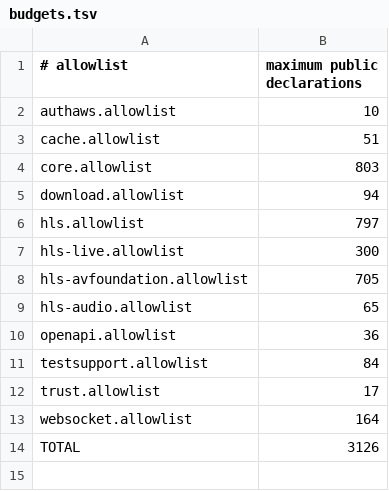
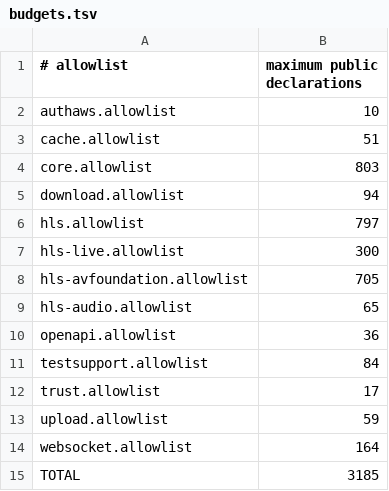
Before and after one commit to InnoSquad-mdd/InnoNetwork, a TSV file: Scripts/symbols/budgets.tsv, drawn as a sheet.

Commit message:
feat: add managed background uploads

```diff
--- a/Scripts/symbols/budgets.tsv
+++ b/Scripts/symbols/budgets.tsv
@@ -12,3 +12,4 @@ testsupport.allowlist	84
 trust.allowlist	17
+upload.allowlist	59
 websocket.allowlist	164
-TOTAL	3126
+TOTAL	3185
```
Also changed, not shown: 30 other files.
